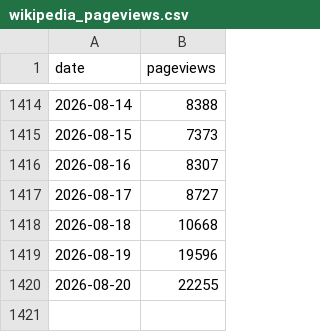
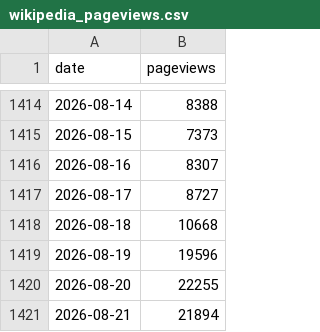
Before and after one commit to EdenK28/gta6-marketing-teardown, a CSV file: data/wikipedia_pageviews.csv, drawn as a sheet; only a part is shown, gaps mark what is left out; the diff names each change by its address in the sheet, - before the commit and + after, or states it on an @@ line.

```diff
--- a/data/wikipedia_pageviews.csv
+++ b/data/wikipedia_pageviews.csv
+row 1421: 2026-08-21 | 21894
```
Also changed, not shown: data/google_trends.csv, data/mentions.csv.
